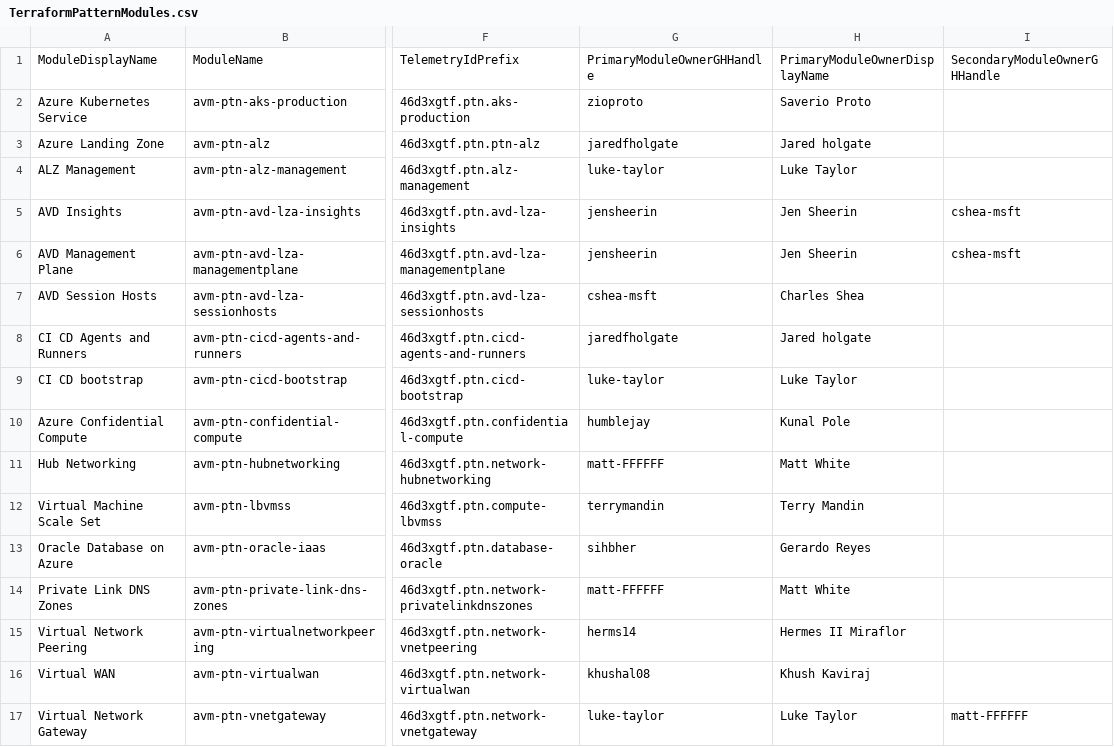
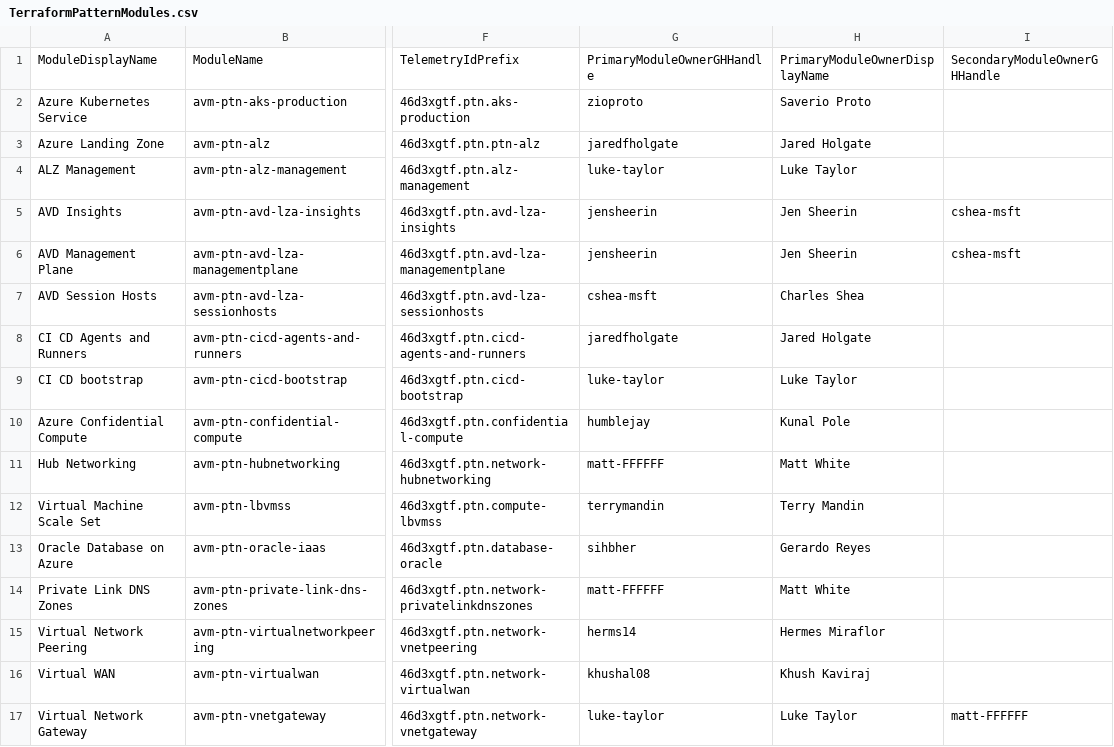
Before and after one commit to Azure/Azure-Verified-Modules, a CSV file: docs/static/module-indexes/TerraformPatternModules.csv, drawn as a sheet; only a part is shown, gaps mark what is left out; the diff names each change by its address in the sheet, - before the commit and + after, or states it on an @@ line.

```diff
--- a/docs/static/module-indexes/TerraformPatternModules.csv
+++ b/docs/static/module-indexes/TerraformPatternModules.csv
-H3: Jared holgate
+H3: Jared Holgate
-H8: Jared holgate
+H8: Jared Holgate
-H15: Hermes II Miraflor
+H15: Hermes Miraflor
```
Also changed, not shown: docs/static/module-indexes/BicepPatternModules.csv, docs/static/module-indexes/BicepResourceModules.csv, 1 other file.
